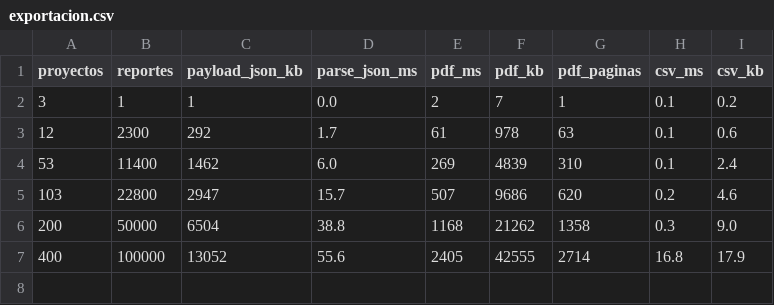
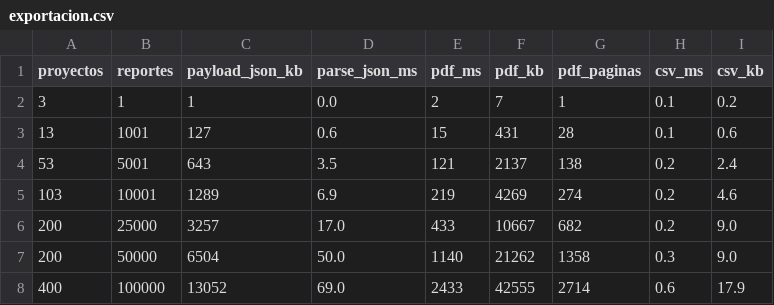
Before and after one commit to PabloVS044/Kontrol, a CSV file: volume/results/exportacion.csv, drawn as a sheet.

```diff
--- a/volume/results/exportacion.csv
+++ b/volume/results/exportacion.csv
@@ -2,6 +2,7 @@ proyectos,reportes,payload_json_kb,parse_json_ms,pdf_ms,pdf_kb,pdf_paginas,csv_m
 3,1,1,0.0,2,7,1,0.1,0.2
-12,2300,292,1.7,61,978,63,0.1,0.6
-53,11400,1462,6.0,269,4839,310,0.1,2.4
-103,22800,2947,15.7,507,9686,620,0.2,4.6
-200,50000,6504,38.8,1168,21262,1358,0.3,9.0
-400,100000,13052,55.6,2405,42555,2714,16.8,17.9
+13,1001,127,0.6,15,431,28,0.1,0.6
+53,5001,643,3.5,121,2137,138,0.2,2.4
+103,10001,1289,6.9,219,4269,274,0.2,4.6
+200,25000,3257,17.0,433,10667,682,0.2,9.0
+200,50000,6504,50.0,1140,21262,1358,0.3,9.0
+400,100000,13052,69.0,2433,42555,2714,0.6,17.9
```
Also changed, not shown: 3 other files.
